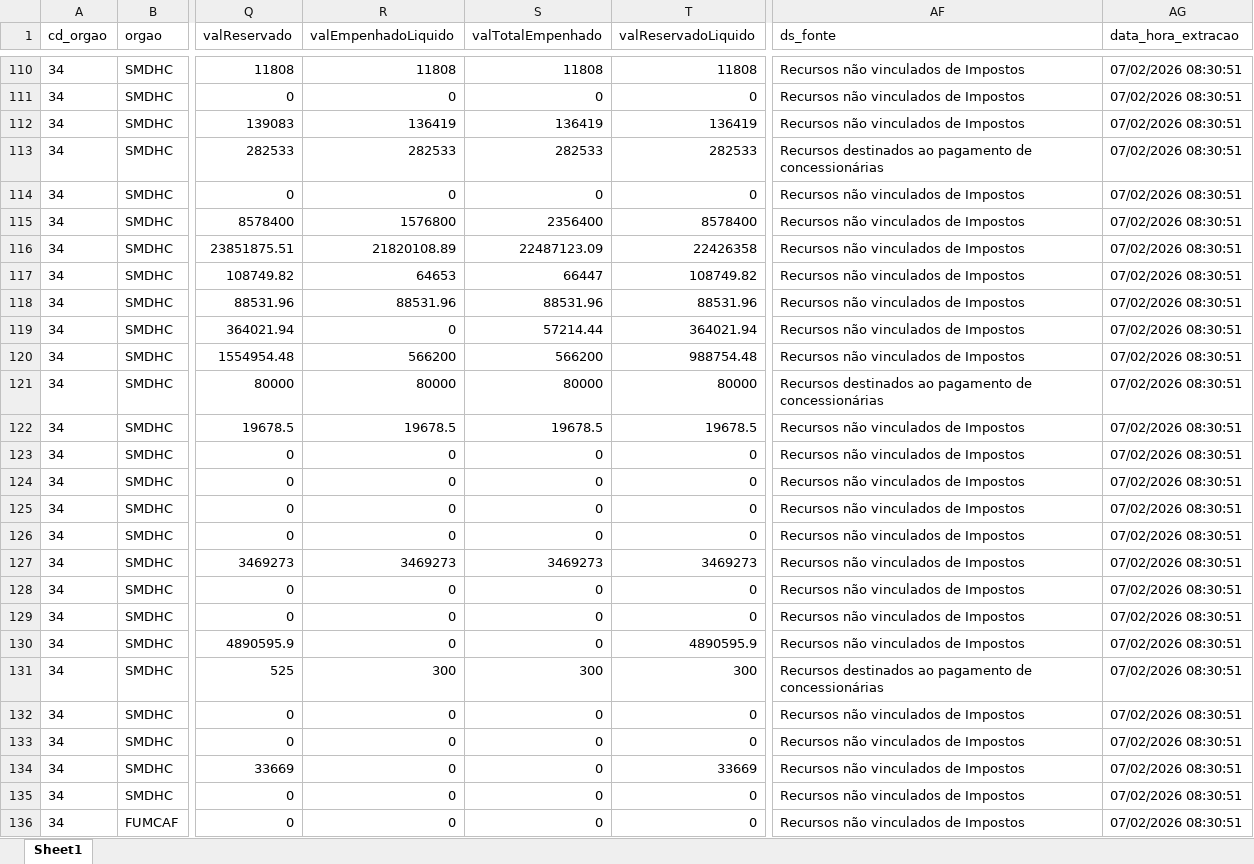
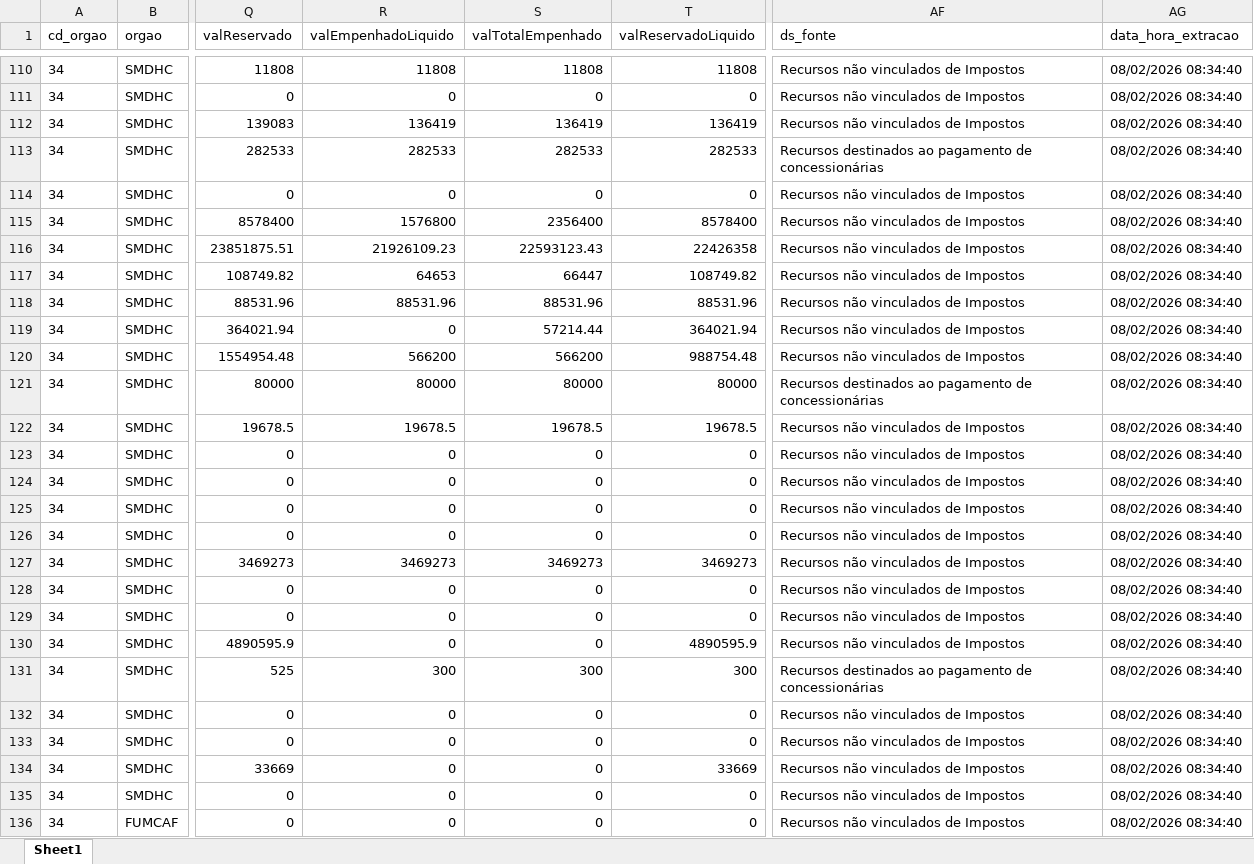
Before and after one commit to NathanSFaita/painel_orcamentario, an Excel workbook: base_despesas/2026/despesas_202602.xlsx, sheet Sheet1, drawn as a sheet; only a part is shown, gaps mark what is left out; values as stored, in another font and other column widths than the file's, no borders; the diff covers the shown part only; the diff names each change by its address in the sheet, - before the commit and + after, or states it on an @@ line.

```diff
--- a/base_despesas/2026/despesas_202602.xlsx (sheet Sheet1)
+++ b/base_despesas/2026/despesas_202602.xlsx (sheet Sheet1)
-AG110:AG136 (data_hora_extracao): 07/02/2026 08:30:51
+AG110:AG136 (data_hora_extracao): 08/02/2026 08:34:40
-R116 (valEmpenhadoLiquido): 21820108.89
+R116 (valEmpenhadoLiquido): 21926109.23
-S116 (valTotalEmpenhado): 22487123.09
+S116 (valTotalEmpenhado): 22593123.43
```
Also changed, not shown: 122 edited cells elsewhere in this sheet, 2 other files.
